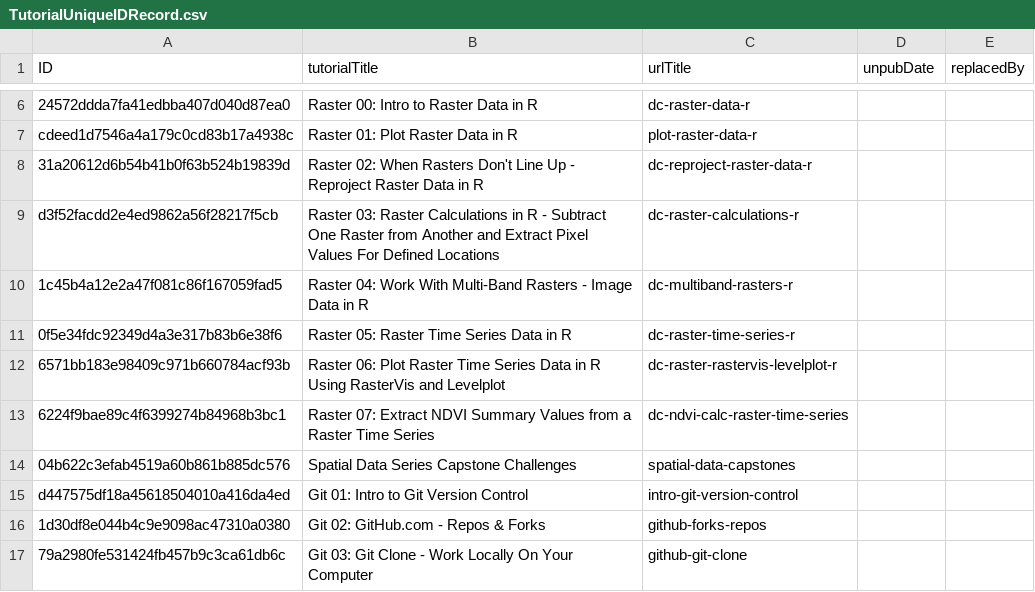
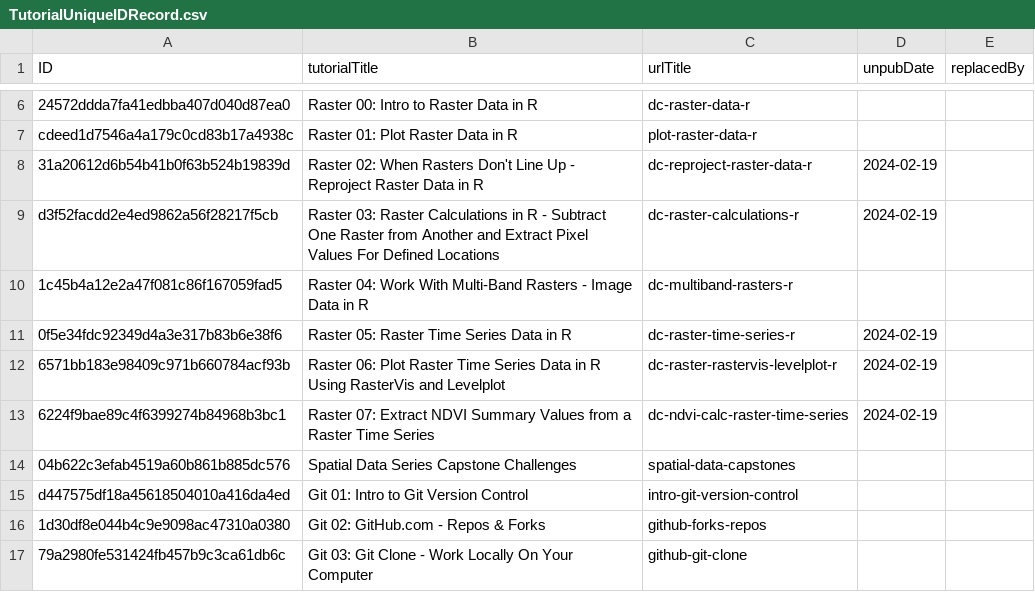
Before and after one commit to NEONScience/NEON-Data-Skills, a CSV file: processing_code/TutorialUniqueIDRecord.csv, drawn as a sheet; only a part is shown, gaps mark what is left out; the diff names each change by its address in the sheet, - before the commit and + after, or states it on an @@ line.

Commit message:
Add unpubDates for unpublished raster series tutorials

```diff
--- a/processing_code/TutorialUniqueIDRecord.csv
+++ b/processing_code/TutorialUniqueIDRecord.csv
-D8:D9 (unpubDate): (empty)
+D8:D9 (unpubDate): 2024-02-19
-D11:D13 (unpubDate): (empty)
+D11:D13 (unpubDate): 2024-02-19
```
